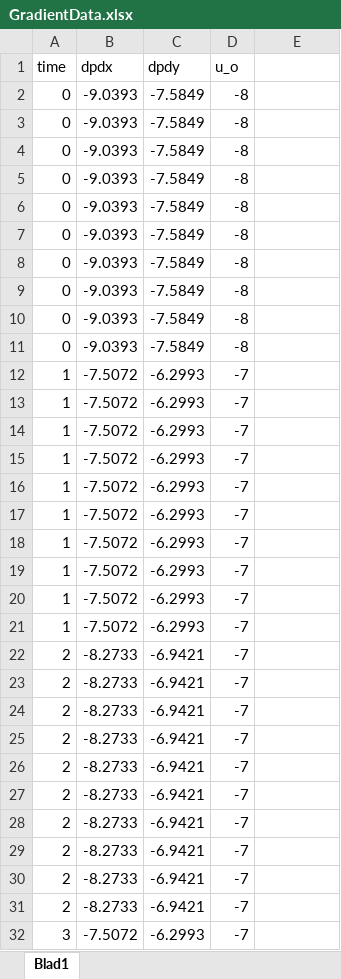
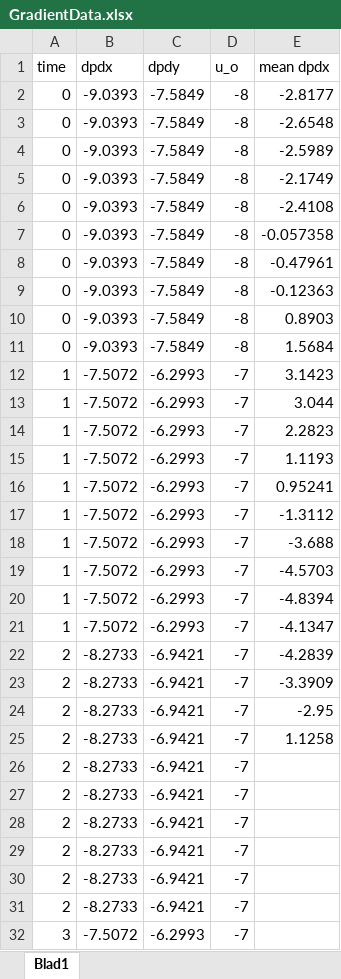
Before and after one commit to VictorOnink/Climate-Physics, an Excel workbook: SOAC/Assignment 1 - Sea Breeze/GradientData.xlsx, sheet Blad1, drawn as a sheet; only a part is shown; values as stored, in another font and other column widths than the file's, no borders; the diff names each change by its address in the sheet, - before the commit and + after, or states it on an @@ line.

Commit message:
Update 14 November
Everything for the MAIO and SOAC projects, now hopefully without the big datasets that caused problems earlier...

```diff
--- a/SOAC/Assignment 1 - Sea Breeze/GradientData.xlsx (sheet Blad1)
+++ b/SOAC/Assignment 1 - Sea Breeze/GradientData.xlsx (sheet Blad1)
-E1: (empty)
+E1: mean dpdx
-E2 (mean dpdx): (empty)
+E2 (mean dpdx): -2.8177
-E3 (mean dpdx): (empty)
+E3 (mean dpdx): -2.6548
-E4 (mean dpdx): (empty)
+E4 (mean dpdx): -2.5989
-E5 (mean dpdx): (empty)
+E5 (mean dpdx): -2.1749
-E6 (mean dpdx): (empty)
+E6 (mean dpdx): -2.4108
-E7 (mean dpdx): (empty)
+E7 (mean dpdx): -0.057358
-E8 (mean dpdx): (empty)
+E8 (mean dpdx): -0.47961
-E9 (mean dpdx): (empty)
+E9 (mean dpdx): -0.12363
-E10 (mean dpdx): (empty)
+E10 (mean dpdx): 0.8903
-E11 (mean dpdx): (empty)
+E11 (mean dpdx): 1.5684
-E12 (mean dpdx): (empty)
+E12 (mean dpdx): 3.1423
-E13 (mean dpdx): (empty)
+E13 (mean dpdx): 3.044
-E14 (mean dpdx): (empty)
+E14 (mean dpdx): 2.2823
-E15 (mean dpdx): (empty)
+E15 (mean dpdx): 1.1193
-E16 (mean dpdx): (empty)
+E16 (mean dpdx): 0.95241
-E17 (mean dpdx): (empty)
+E17 (mean dpdx): -1.3112
-E18 (mean dpdx): (empty)
+E18 (mean dpdx): -3.688
-E19 (mean dpdx): (empty)
+E19 (mean dpdx): -4.5703
-E20 (mean dpdx): (empty)
+E20 (mean dpdx): -4.8394
-E21 (mean dpdx): (empty)
+E21 (mean dpdx): -4.1347
-E22 (mean dpdx): (empty)
+E22 (mean dpdx): -4.2839
-E23 (mean dpdx): (empty)
+E23 (mean dpdx): -3.3909
-E24 (mean dpdx): (empty)
+E24 (mean dpdx): -2.95
-E25 (mean dpdx): (empty)
+E25 (mean dpdx): 1.1258
```
Also changed, not shown: 46 other files.
